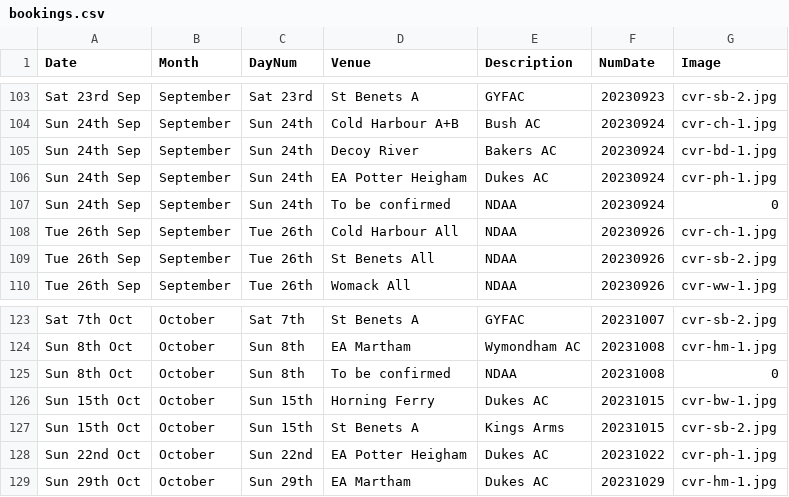
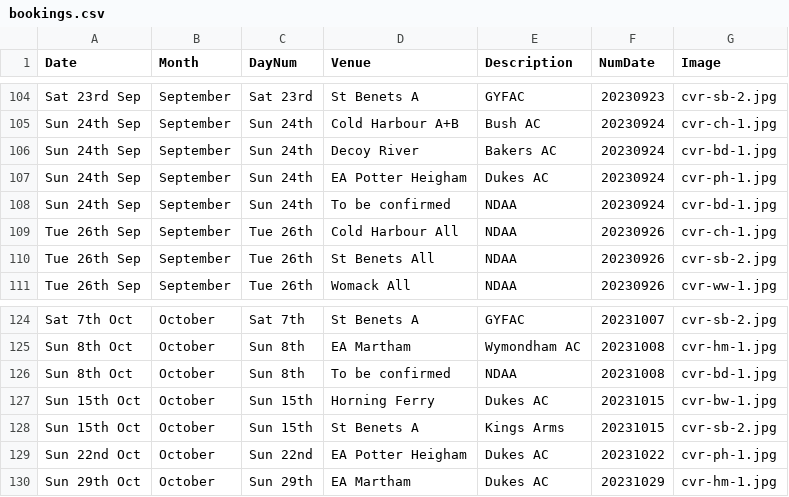
Before and after one commit to ndaa-developer/ndaa-release-two, a CSV file: _data/bookings.csv, drawn as a sheet; only a part is shown, gaps mark what is left out; the diff covers the shown part only.

```diff
--- a/_data/bookings.csv
+++ b/_data/bookings.csv
@@ -106,3 +107,3 @@ Sun 24th Sep,September,Sun 24th,Decoy River,Bakers AC,20230924,cvr-bd-1.jpg
 Sun 24th Sep,September,Sun 24th,EA Potter Heigham,Dukes AC,20230924,cvr-ph-1.jpg
-Sun 24th Sep,September,Sun 24th,To be confirmed,NDAA,20230924,0
+Sun 24th Sep,September,Sun 24th,To be confirmed,NDAA,20230924,cvr-bd-1.jpg
 Tue 26th Sep,September,Tue 26th,Cold Harbour All,NDAA,20230926,cvr-ch-1.jpg
@@ -124,3 +125,3 @@ Sat 7th Oct,October,Sat 7th,St Benets A ,GYFAC,20231007,cvr-sb-2.jpg
 Sun 8th Oct,October,Sun 8th,EA Martham,Wymondham AC,20231008,cvr-hm-1.jpg
-Sun 8th Oct,October,Sun 8th,To be confirmed,NDAA,20231008,0
+Sun 8th Oct,October,Sun 8th,To be confirmed,NDAA,20231008,cvr-bd-1.jpg
 Sun 15th Oct,October,Sun 15th,Horning Ferry,Dukes AC,20231015,cvr-bw-1.jpg
```
Also changed, not shown: 1 added row and 19 edited cells elsewhere in this file.
